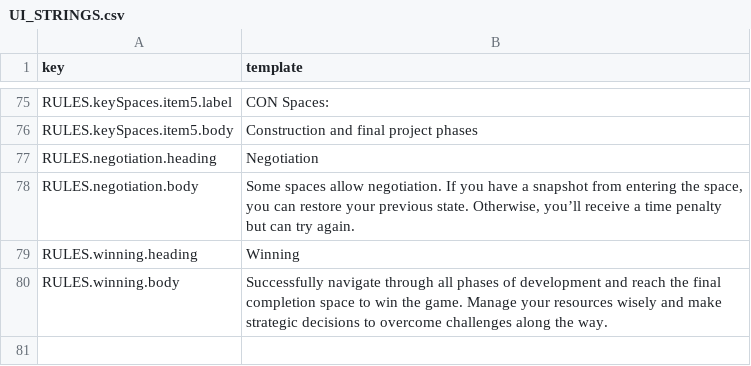
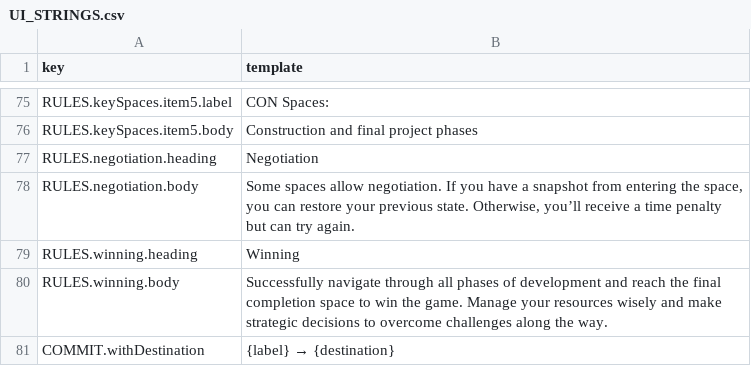
Before and after one commit to tomaszsb/Game_alpha, a CSV file: public/data/CLEAN_FILES/UI_STRINGS.csv, drawn as a sheet; only a part is shown, gaps mark what is left out; the diff names each change by its address in the sheet, - before the commit and + after, or states it on an @@ line.

```diff
--- a/public/data/CLEAN_FILES/UI_STRINGS.csv
+++ b/public/data/CLEAN_FILES/UI_STRINGS.csv
+row 81: COMMIT.withDestination | {label} → {destination}
```
Also changed, not shown: 8 other files.
